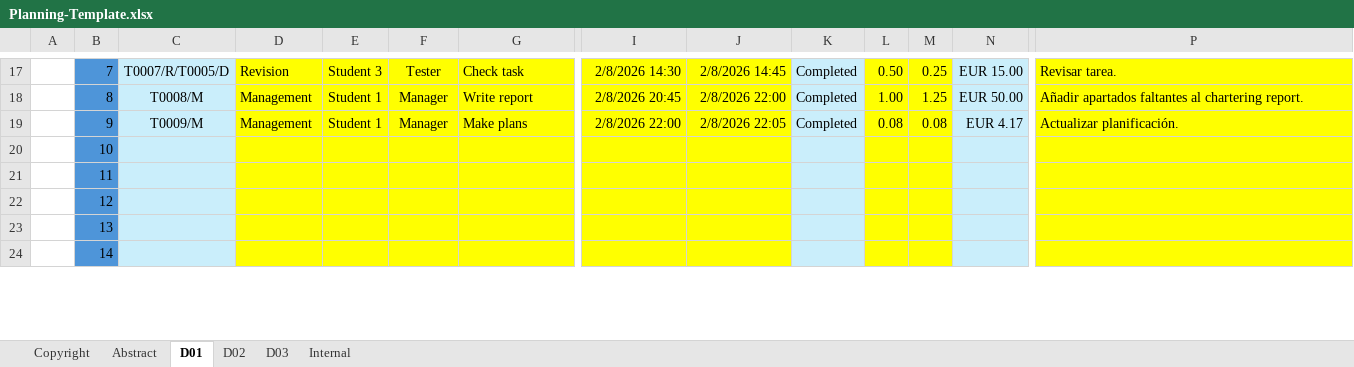
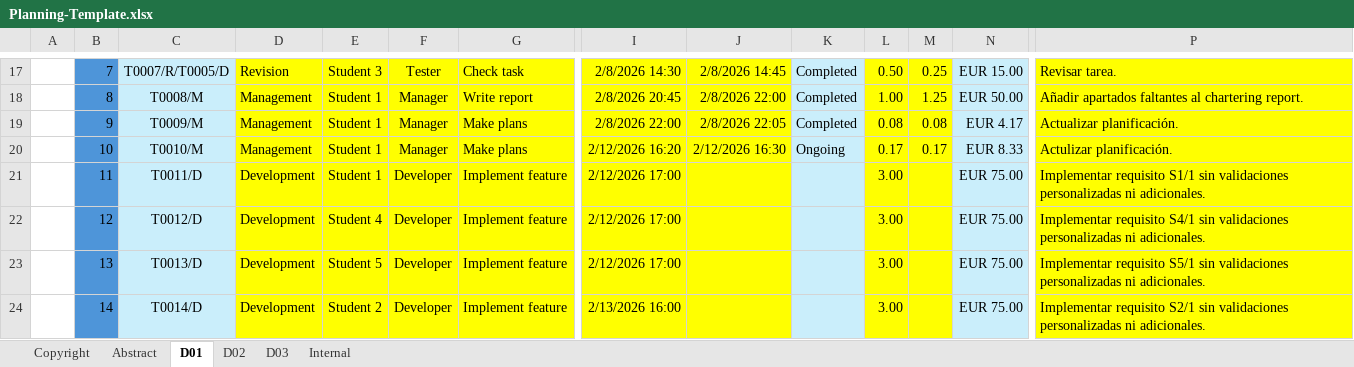
Before and after one commit to josmorcor3/Acme-Starters-C, an Excel workbook: reports/Deliverable D01 (Level C)/Group/Planning-Template.xlsx, sheet D01, drawn as a sheet; only a part is shown, gaps mark what is left out; values as stored, in another font and other column widths than the file's, no borders; conditional formats not drawn; the diff covers the shown part only; the diff names each change by its address in the sheet, - before the commit and + after, or states it on an @@ line.

Commit message:
Actualizar planificación

```diff
--- a/reports/Deliverable D01 (Level C)/Group/Planning-Template.xlsx (sheet D01)
+++ b/reports/Deliverable D01 (Level C)/Group/Planning-Template.xlsx (sheet D01)
-C20: (empty)
+C20: T0010/M
-D20: (empty)
+D20: Management
-E20:E21: (empty)
+E20:E21: Student 1
-F20: (empty)
+F20: Manager
-G20: (empty)
+G20: Make plans
-I20: (empty)
+I20: 2/12/2026 16:20
-J20: (empty)
+J20: 2/12/2026 16:30
-K20: (empty)
+K20: Ongoing
-L20: (empty)
+L20: 0.17
-M20: (empty)
+M20: 0.17
-N20: (empty)
+N20: EUR 8.33
-P20: (empty)
+P20: Actulizar planificación.
-C21: (empty)
+C21: T0011/D
-D21:D24: (empty)
+D21:D24: Development
-F21:F24: (empty)
+F21:F24: Developer
-G21:G24: (empty)
+G21:G24: Implement feature
-I21:I23: (empty)
+I21:I23: 2/12/2026 17:00
-L21:L24: (empty)
+L21:L24: 3.00
-N21:N24: (empty)
+N21:N24: EUR 75.00
-P21: (empty)
+P21: Implementar requisito S1/1 sin validaciones personalizadas ni adicionales.
-C22: (empty)
+C22: T0012/D
-E22: (empty)
+E22: Student 4
-P22: (empty)
+P22: Implementar requisito S4/1 sin validaciones personalizadas ni adicionales.
-C23: (empty)
+C23: T0013/D
-E23: (empty)
+E23: Student 5
-P23: (empty)
+P23: Implementar requisito S5/1 sin validaciones personalizadas ni adicionales.
-C24: (empty)
+C24: T0014/D
-E24: (empty)
+E24: Student 2
-I24: (empty)
+I24: 2/13/2026 16:00
-P24: (empty)
+P24: Implementar requisito S2/1 sin validaciones personalizadas ni adicionales.
```
Also changed, not shown: 21 edited cells elsewhere in this sheet.
